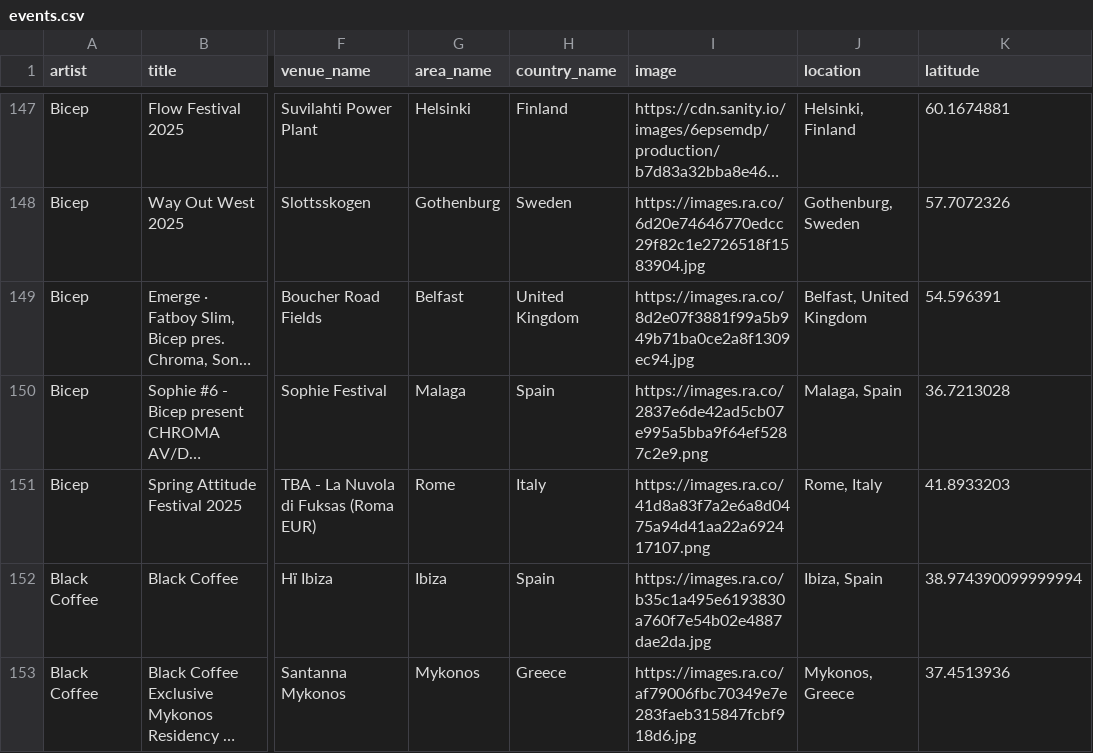
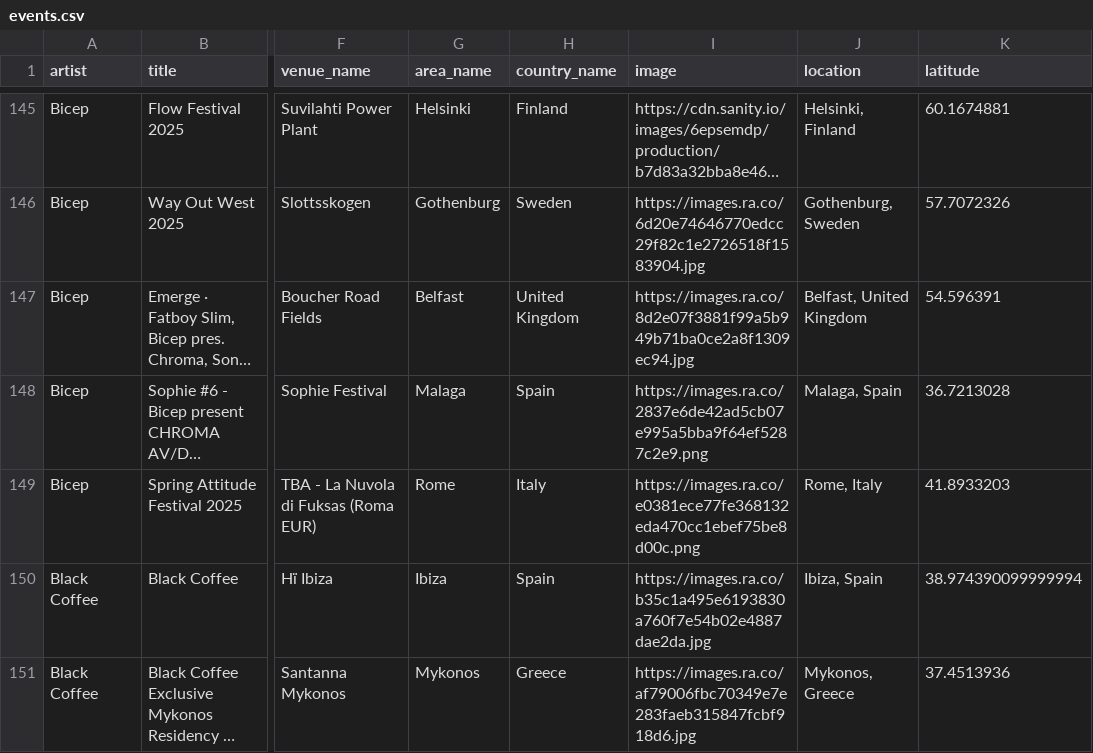
Before and after one commit to jankunnen-96/RA, a CSV file: events.csv, drawn as a sheet; only a part is shown, gaps mark what is left out; long unchanged cells end in …; addresses are those after the commit; the diff covers the shown part only; the diff names each change by its address in the sheet, - before the commit and + after, or states it on an @@ line.

```diff
--- a/events.csv
+++ b/events.csv
-I149 (image): https://images.ra.co/41d8a83f7a2e6a8d0475a94d41aa22a692417107.png
+I149 (image): https://images.ra.co/e0381ece77fe368132eda470cc1ebef75be8d00c.png
```
Also changed, not shown: 4 added rows, 9 removed rows, 5 moved rows and 19 edited cells elsewhere in this file.
